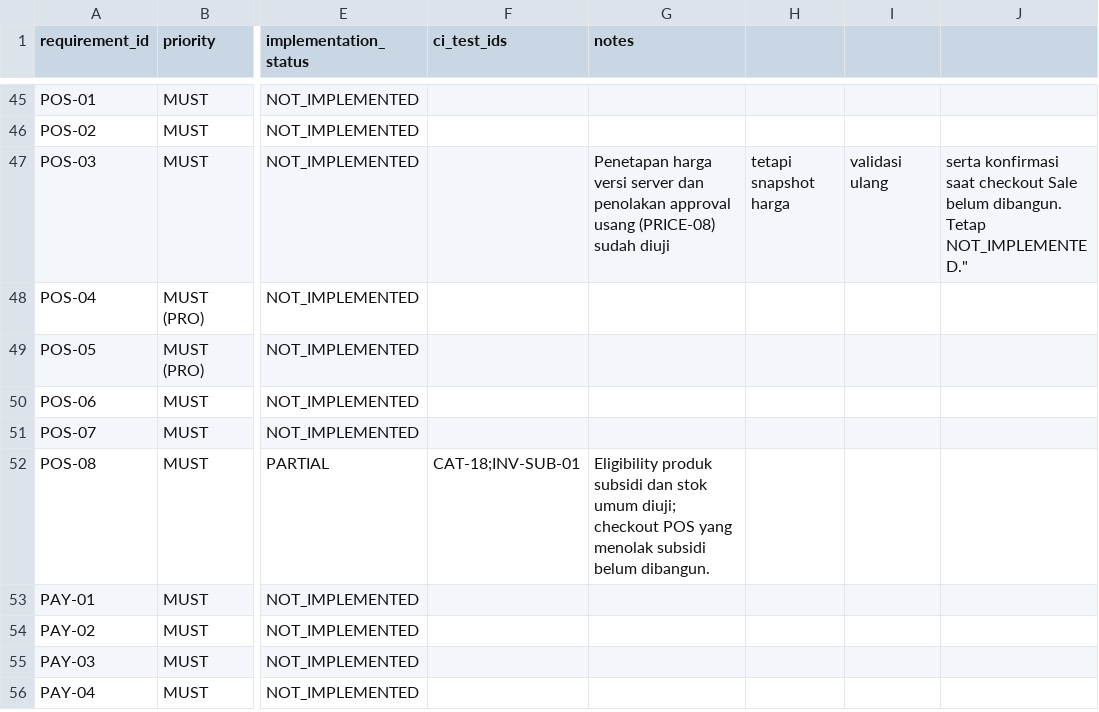
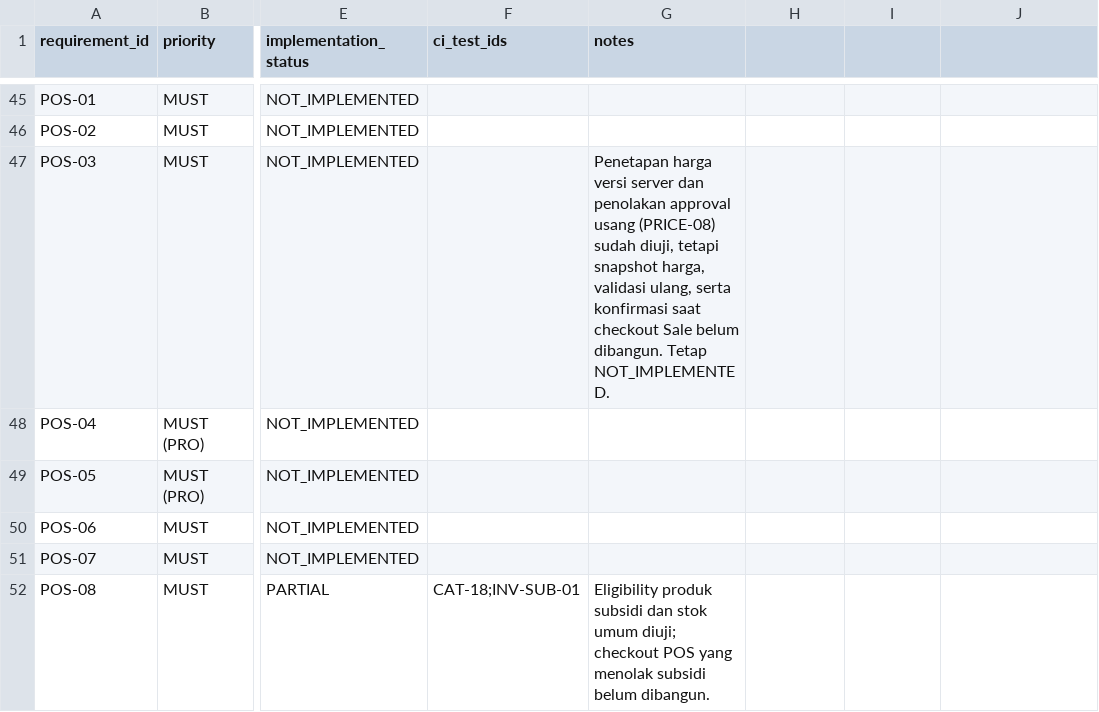
Before and after one commit to patahpensil/agri-pos-saas, a CSV file: docs/TRACEABILITY_REQUIREMENTS.csv, drawn as a sheet; only a part is shown, gaps mark what is left out; the shorter side is filled out with more unchanged rows; the diff names each change by its address in the sheet, - before the commit and + after, or states it on an @@ line.

```diff
--- a/docs/TRACEABILITY_REQUIREMENTS.csv
+++ b/docs/TRACEABILITY_REQUIREMENTS.csv
-G47 (notes): …(PRICE-08) sudah diuji
+G47 (notes): …(PRICE-08) sudah diuji, tetapi snapshot harga, validasi ulang, serta konfirmasi saat checkout Sale belum dibangun. Tetap NOT_IMPLEMENTED.
-H47: tetapi snapshot harga
+H47: (empty)
-I47: validasi ulang
+I47: (empty)
-J47: serta konfirmasi saat checkout Sale belum dibangun. Tetap NOT_IMPLEMENTED."
+J47: (empty)
```
Also changed, not shown: docs/TRACEABILITY_ACCEPTANCE_TESTS.csv.
